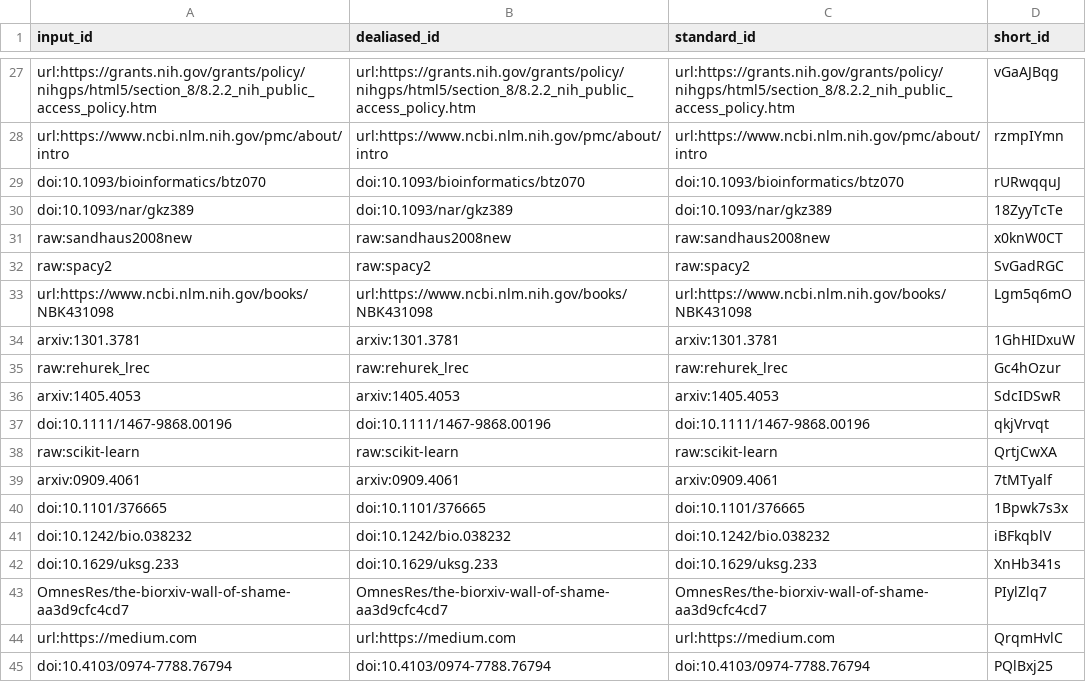
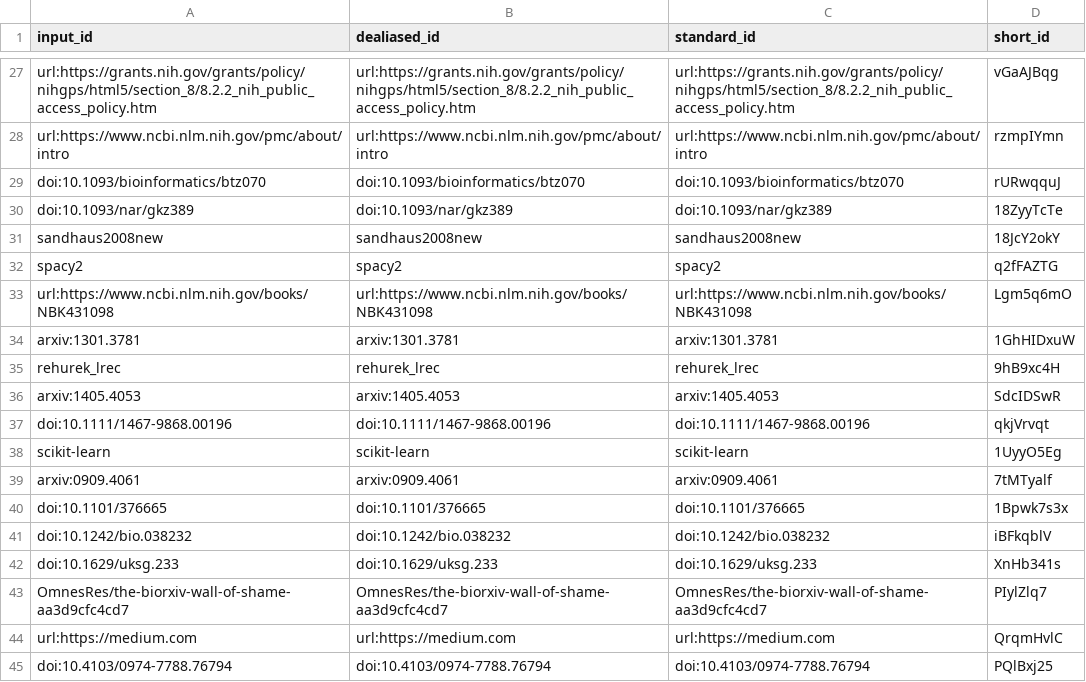
Before and after one commit to greenelab/annorxiver_manuscript, a TSV file: citations.tsv, drawn as a sheet; only a part is shown, gaps mark what is left out.

```diff
--- a/citations.tsv
+++ b/citations.tsv
@@ -30,10 +30,10 @@ doi:10.1093/bioinformatics/btz070	doi:10.1093/bioinformatics/btz070	doi:10.1093/
 doi:10.1093/nar/gkz389	doi:10.1093/nar/gkz389	doi:10.1093/nar/gkz389	18ZyyTcTe
-raw:sandhaus2008new	raw:sandhaus2008new	raw:sandhaus2008new	x0knW0CT
-raw:spacy2	raw:spacy2	raw:spacy2	SvGadRGC
+sandhaus2008new	sandhaus2008new	sandhaus2008new	18JcY2okY
+spacy2	spacy2	spacy2	q2fFAZTG
 url:https://www.ncbi.nlm.nih.gov/books/NBK431098	url:https://www.ncbi.nlm.nih.gov/books/NBK431098	url:https://www.ncbi.nlm.nih.gov/books/NBK431098	Lgm5q6mO
 arxiv:1301.3781	arxiv:1301.3781	arxiv:1301.3781	1GhHIDxuW
-raw:rehurek_lrec	raw:rehurek_lrec	raw:rehurek_lrec	Gc4hOzur
+rehurek_lrec	rehurek_lrec	rehurek_lrec	9hB9xc4H
 arxiv:1405.4053	arxiv:1405.4053	arxiv:1405.4053	SdcIDSwR
 doi:10.1111/1467-9868.00196	doi:10.1111/1467-9868.00196	doi:10.1111/1467-9868.00196	qkjVrvqt
-raw:scikit-learn	raw:scikit-learn	raw:scikit-learn	QrtjCwXA
+scikit-learn	scikit-learn	scikit-learn	1UyyO5Eg
 arxiv:0909.4061	arxiv:0909.4061	arxiv:0909.4061	7tMTyalf
```
Also changed, not shown: 7 other files.
